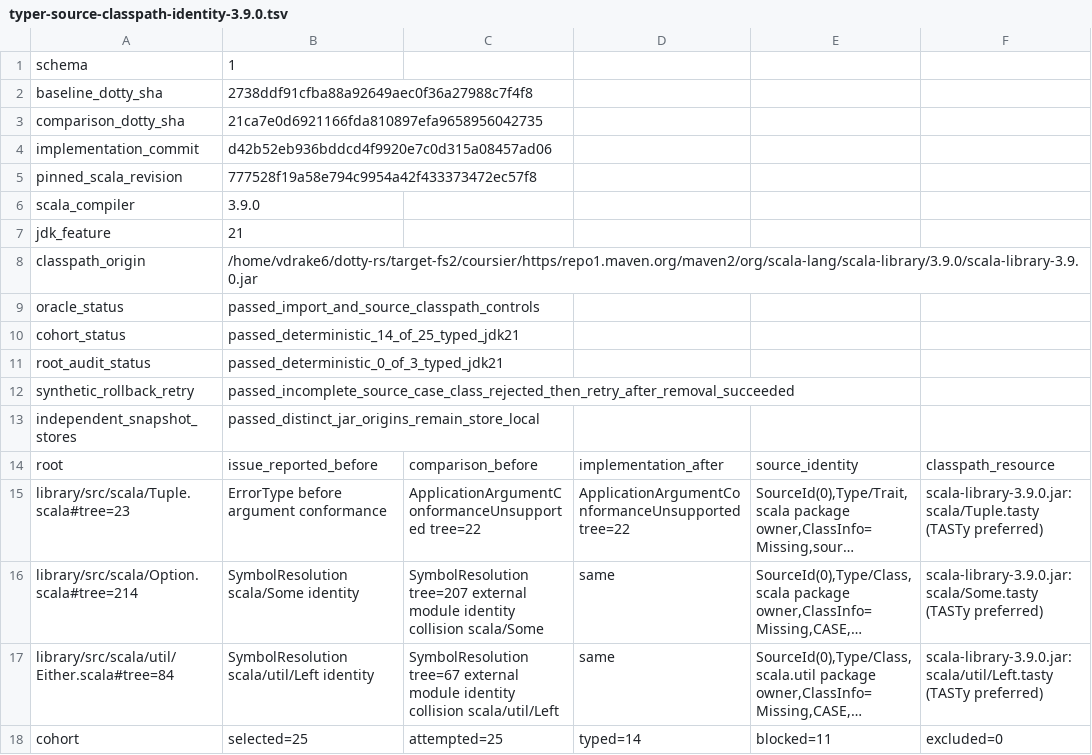
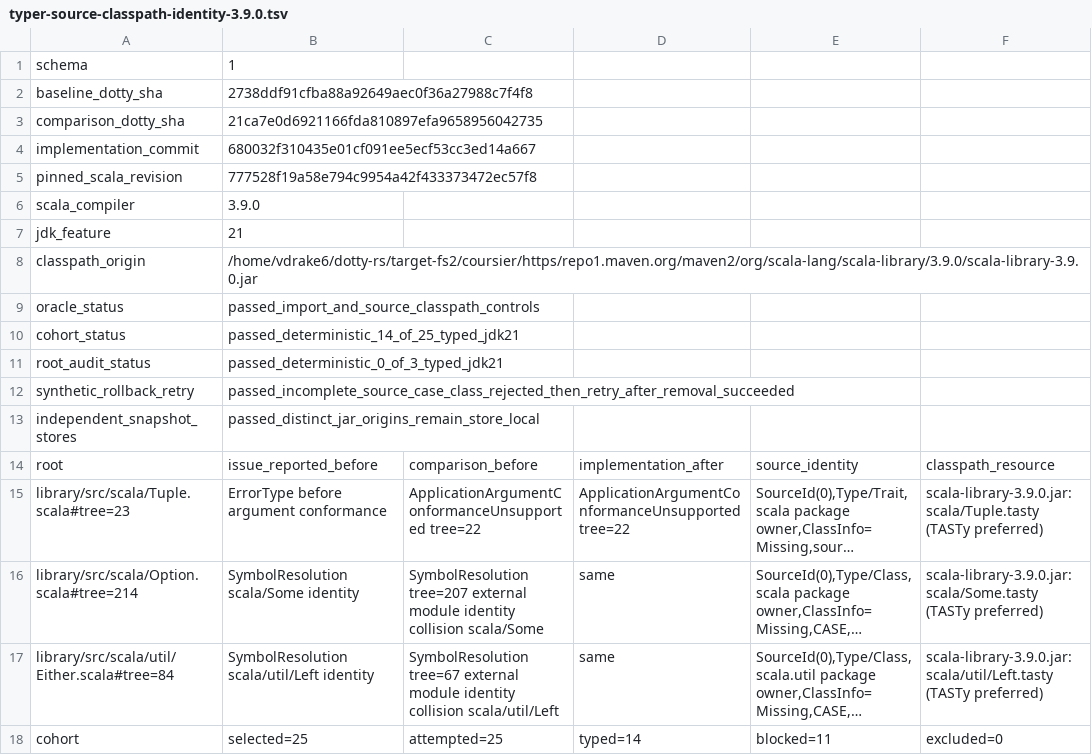
Before and after one commit to scytrowski/dotty-rs, a TSV file: docs/typer-source-classpath-identity-3.9.0.tsv, drawn as a sheet; only a part is shown; long unchanged cells end in …; the diff names each change by its address in the sheet, - before the commit and + after, or states it on an @@ line.

Commit message:
docs: tie #1807 evidence to test commit

```diff
--- a/docs/typer-source-classpath-identity-3.9.0.tsv
+++ b/docs/typer-source-classpath-identity-3.9.0.tsv
-B4: d42b52eb936bddcd4f9920e7c0d315a08457ad06
+B4: 680032f310435e01cf091ee5ecf53cc3ed14a667
```
